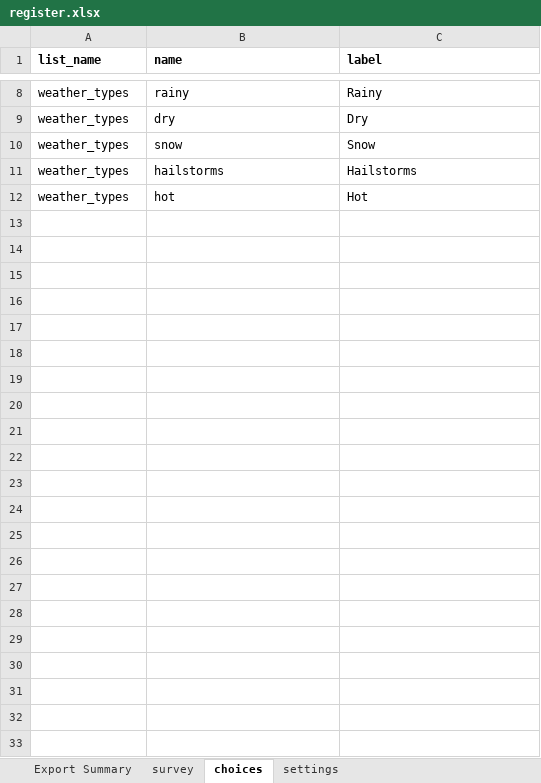
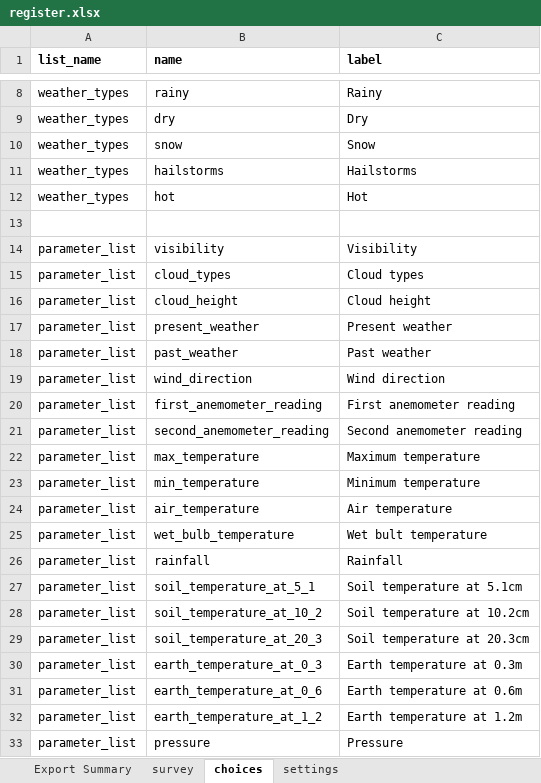
Before and after one commit to Malawi-DCCMS/daily-register, an Excel workbook: forms/app/register.xlsx, sheet choices, drawn as a sheet; only a part is shown, gaps mark what is left out; values as stored, in another font and other column widths than the file's, no borders; the diff names each change by its address in the sheet, - before the commit and + after, or states it on an @@ line.

Commit message:
refactor(register): make parameters optional

```diff
--- a/forms/app/register.xlsx (sheet choices)
+++ b/forms/app/register.xlsx (sheet choices)
+row 13: (empty)
+row 14: parameter_list | visibility | Visibility
+row 15: parameter_list | cloud_types | Cloud types
+row 16: parameter_list | cloud_height | Cloud height
+row 17: parameter_list | present_weather | Present weather
+row 18: parameter_list | past_weather | Past weather
+row 19: parameter_list | wind_direction | Wind direction
+row 20: parameter_list | first_anemometer_reading | First anemometer reading
+row 21: parameter_list | second_anemometer_reading | Second anemometer reading
+row 22: parameter_list | max_temperature | Maximum temperature
+row 23: parameter_list | min_temperature | Minimum temperature
+row 24: parameter_list | air_temperature | Air temperature
+row 25: parameter_list | wet_bulb_temperature | Wet bult temperature
+row 26: parameter_list | rainfall | Rainfall
+row 27: parameter_list | soil_temperature_at_5_1 | Soil temperature at 5.1cm
+row 28: parameter_list | soil_temperature_at_10_2 | Soil temperature at 10.2cm
+row 29: parameter_list | soil_temperature_at_20_3 | Soil temperature at 20.3cm
+row 30: parameter_list | earth_temperature_at_0_3 | Earth temperature at 0.3m
+row 31: parameter_list | earth_temperature_at_0_6 | Earth temperature at 0.6m
+row 32: parameter_list | earth_temperature_at_1_2 | Earth temperature at 1.2m
+row 33: parameter_list | pressure | Pressure
```
Also changed, not shown: sheet survey.
